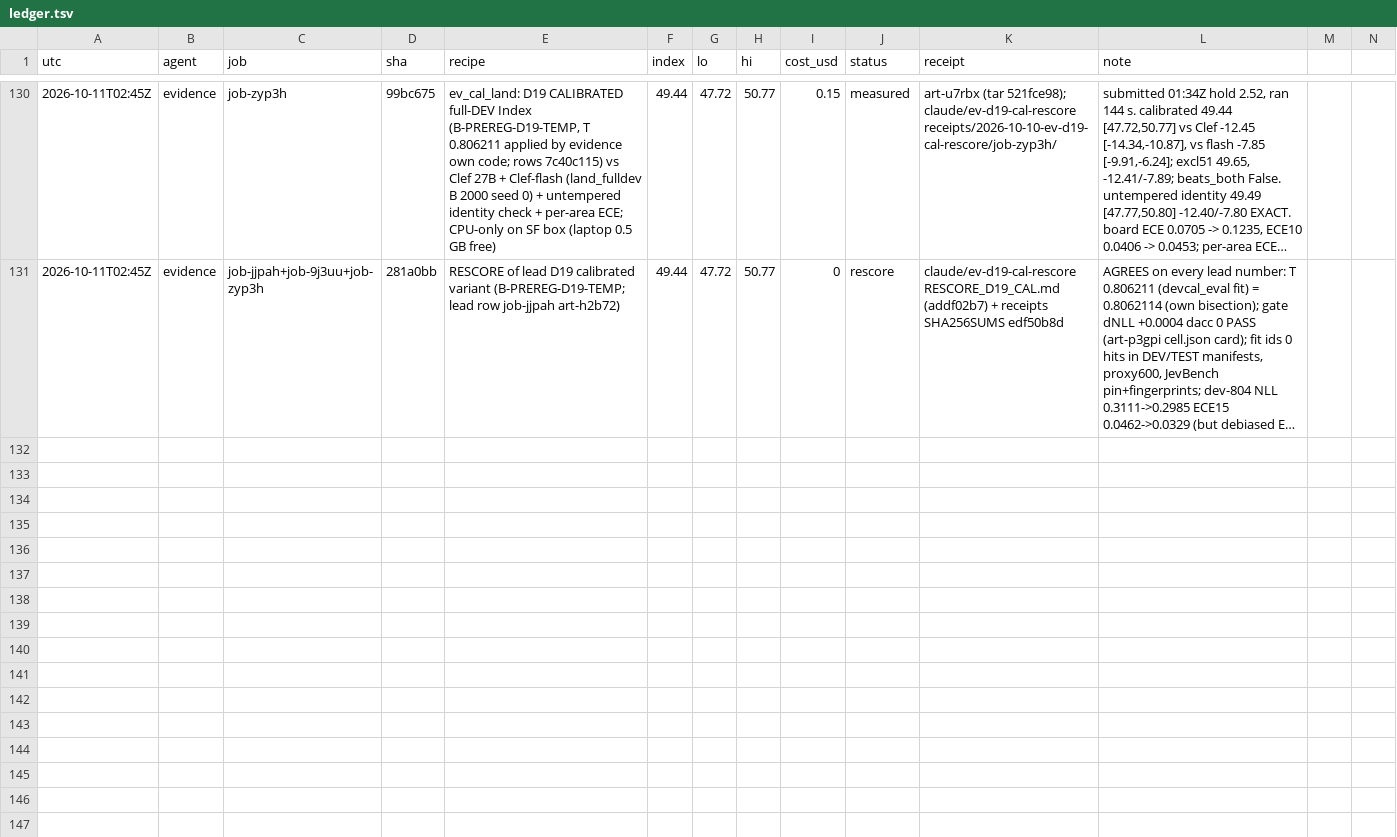
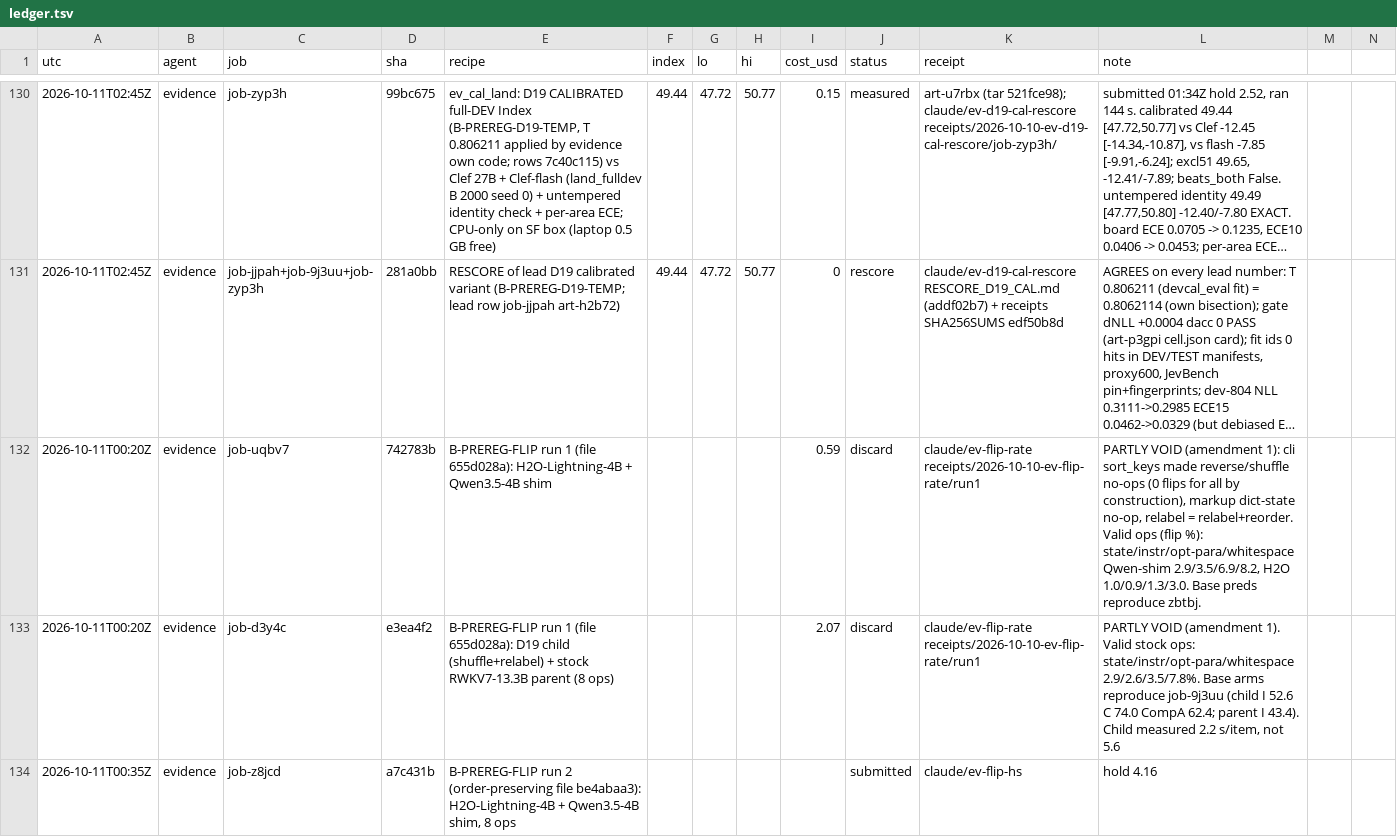
Before and after one commit to apumutyala/State-Space-Decision-Model, a TSV file: results/ledger.tsv, drawn as a sheet; only a part is shown, gaps mark what is left out; long unchanged cells end in …; rows hold the shown columns only; the diff names each change by its address in the sheet, - before the commit and + after, or states it on an @@ line.

Commit message:
ledger: B-PREREG-FLIP run 1 landed (partly void, amendment 1), run 2 job-z8jcd submitted

```diff
--- a/results/ledger.tsv
+++ b/results/ledger.tsv
+row 132: 2026-10-11T00:20Z | evidence | job-uqbv7 | 742783b | B-PREREG-FLIP run 1 (file 655d028a): H2O-Lightning-4B + Qwen3.5-4B shim |  |  |  | 0.59 | discard | claude/ev-flip-rate receipts/2026-10-10-ev-flip-rate/run1 | PARTLY VOID (amendment 1): cli sort_keys made reverse/shuffle no-ops (0 flips for all by construction), markup dict-state no-op, relabel = relabel+reorder. Valid ops (flip %): state/instr/opt-para/whitespace Qwen-shim 2.9/3.5/6.9/8.2, H2O 1.0/0.9/1.3/3.0. Base preds reproduce zbtbj.
+row 133: 2026-10-11T00:20Z | evidence | job-d3y4c | e3ea4f2 | B-PREREG-FLIP run 1 (file 655d028a): D19 child (shuffle+relabel) + stock RWKV7-13.3B parent (8 ops) |  |  |  | 2.07 | discard | claude/ev-flip-rate receipts/2026-10-10-ev-flip-rate/run1 | PARTLY VOID (amendment 1). Valid stock ops: state/instr/opt-para/whitespace 2.9/2.6/3.5/7.8%. Base arms reproduce job-9j3uu (child I 52.6 C 74.0 CompA 62.4; parent I 43.4). Child measured 2.2 s/item, not 5.6
+row 134: 2026-10-11T00:35Z | evidence | job-z8jcd | a7c431b | B-PREREG-FLIP run 2 (order-preserving file be4abaa3): H2O-Lightning-4B + Qwen3.5-4B shim, 8 ops |  |  |  |  | submitted | claude/ev-flip-hs | hold 4.16
```
